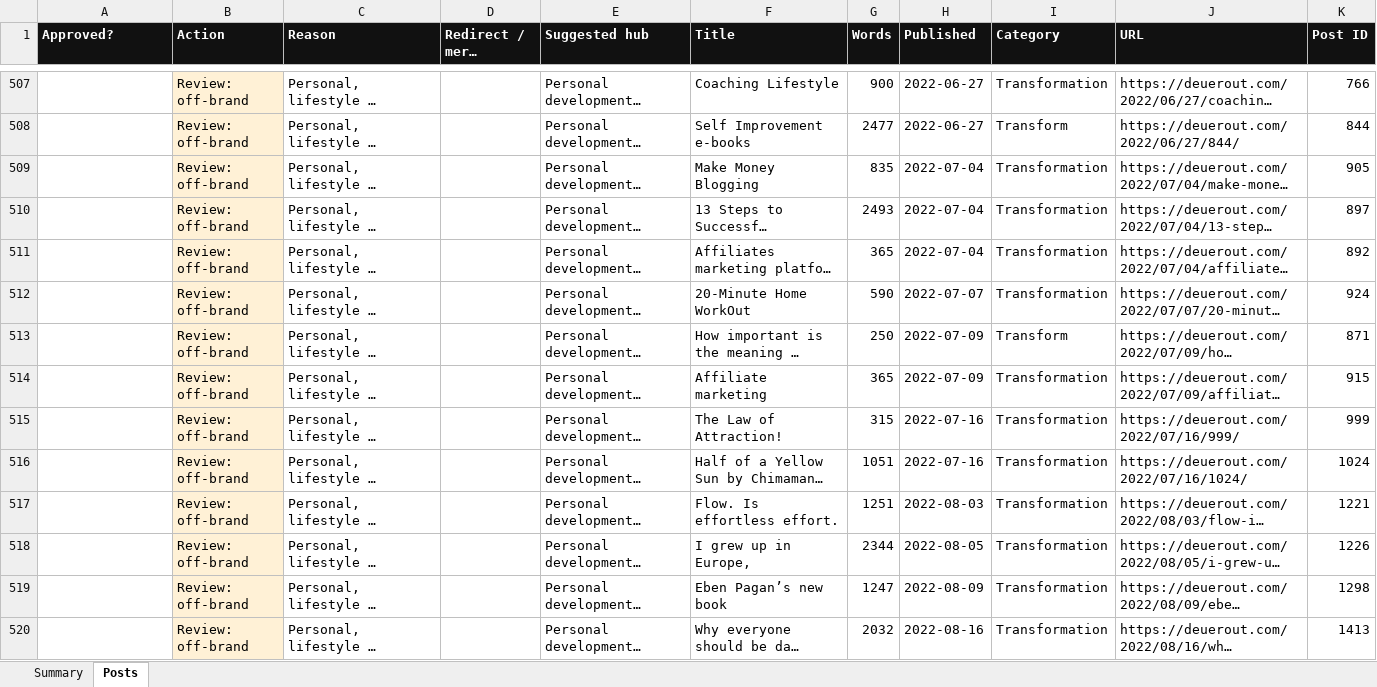
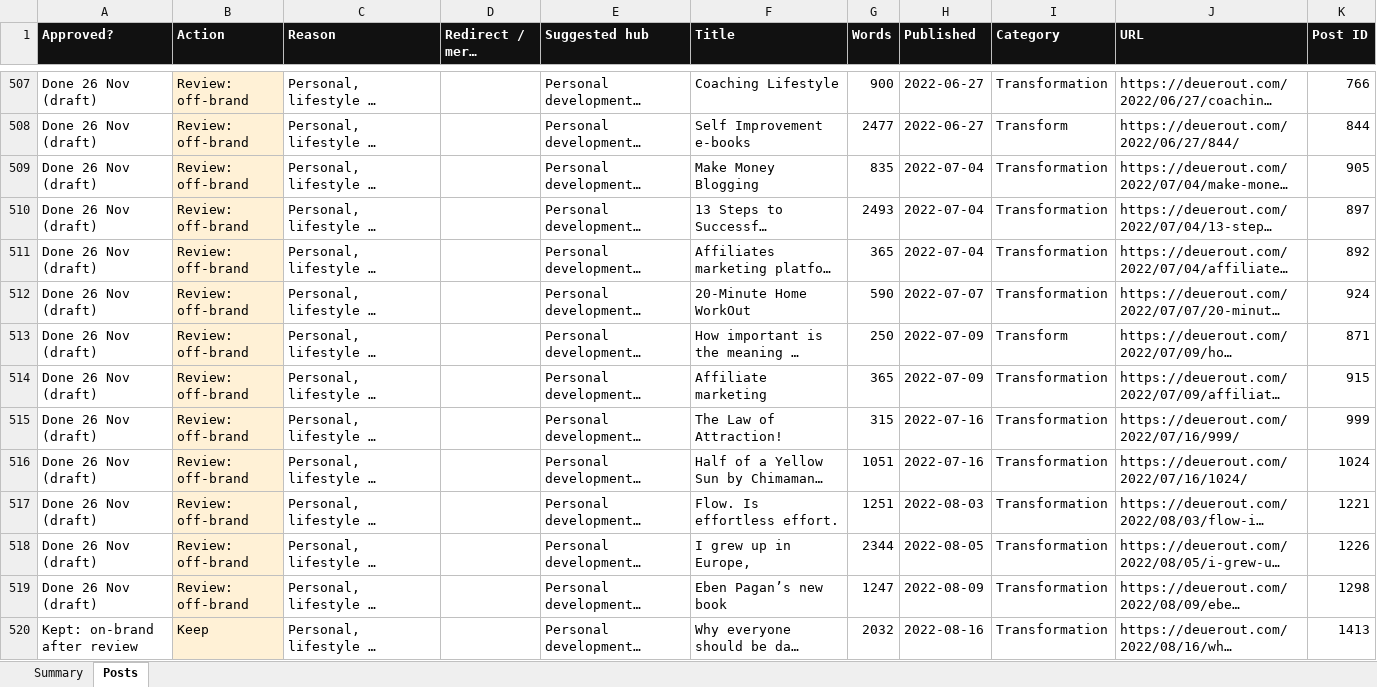
Before and after one commit to deuerout/stunning-blini-3031f8, an Excel workbook: audits/deuerout-content-audit.xlsx, sheet Posts, drawn as a sheet; only a part is shown, gaps mark what is left out; long unchanged cells end in …; values as stored, in another font and other column widths than the file's, no borders; the diff covers the shown part only; the diff names each change by its address in the sheet, - before the commit and + after, or states it on an @@ line.

```diff
--- a/audits/deuerout-content-audit.xlsx (sheet Posts)
+++ b/audits/deuerout-content-audit.xlsx (sheet Posts)
-A507:A519 (Approved?): (empty)
+A507:A519 (Approved?): Done 26 Nov (draft)
-A520 (Approved?): (empty)
+A520 (Approved?): Kept: on-brand after review
-B520 (Action): Review: off-brand
+B520 (Action): Keep
```
Also changed, not shown: 392 edited cells elsewhere in this sheet, 1 other file.
